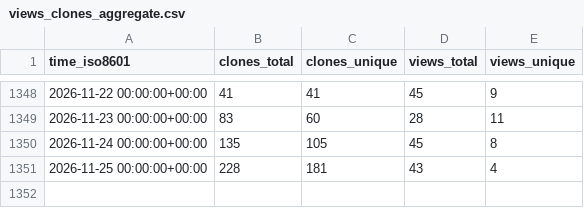
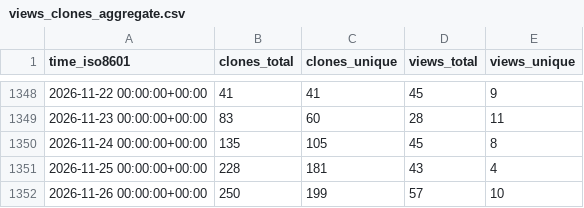
Before and after one commit to jpshivakavi/edk2-libc-stats, a CSV file: tianocore/edk2-libc/ghrs-data/views_clones_aggregate.csv, drawn as a sheet; only a part is shown, gaps mark what is left out.

```diff
--- a/tianocore/edk2-libc/ghrs-data/views_clones_aggregate.csv
+++ b/tianocore/edk2-libc/ghrs-data/views_clones_aggregate.csv
@@ -1351 +1351,2 @@ time_iso8601,clones_total,clones_unique,views_total,views_unique
 2026-11-25 00:00:00+00:00,228,181,43,4
+2026-11-26 00:00:00+00:00,250,199,57,10
```
Also changed, not shown: 1 other file.
